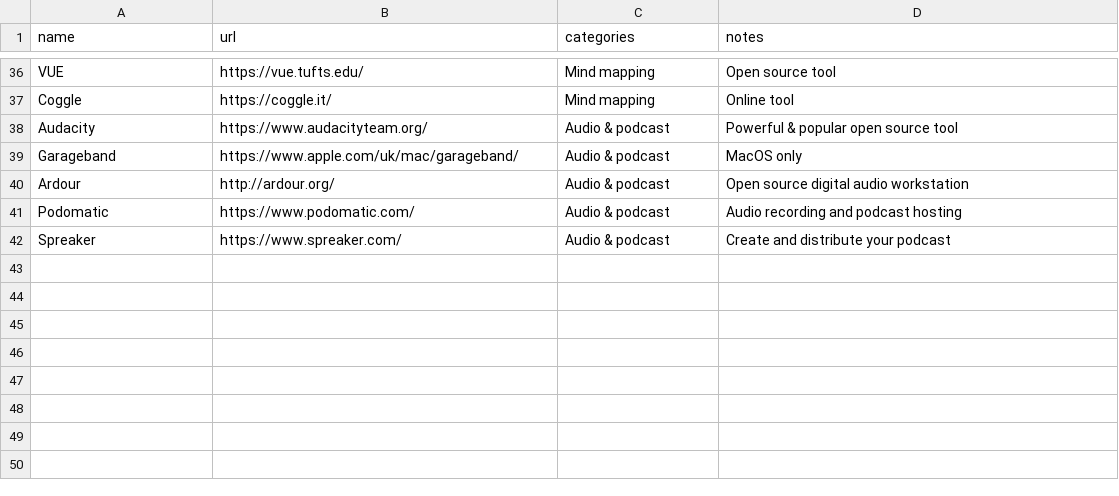
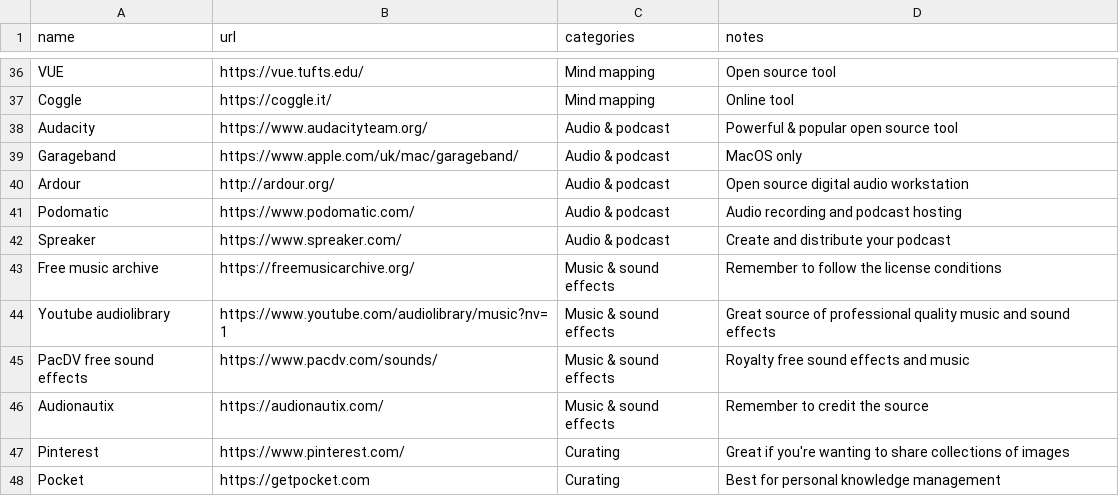
Before and after one commit to Wyver-Solutions/freetoolsfortrainers, a CSV file: _data/tools.csv, drawn as a sheet; only a part is shown, gaps mark what is left out; the diff names each change by its address in the sheet, - before the commit and + after, or states it on an @@ line.

Commit message:
More tools

```diff
--- a/_data/tools.csv
+++ b/_data/tools.csv
+row 43: Free music archive | https://freemusicarchive.org/ | Music & sound effects | Remember to follow the license conditions
+row 44: Youtube audiolibrary | https://www.youtube.com/audiolibrary/music?nv=1 | Music & sound effects | Great source of professional quality music and sound effects
+row 45: PacDV free sound effects | https://www.pacdv.com/sounds/ | Music & sound effects | Royalty free sound effects and music
+row 46: Audionautix | https://audionautix.com/ | Music & sound effects | Remember to credit the source
+row 47: Pinterest | https://www.pinterest.com/ | Curating | Great if you're wanting to share collections of images
+row 48: Pocket | https://getpocket.com | Curating | Best for personal knowledge management
```
